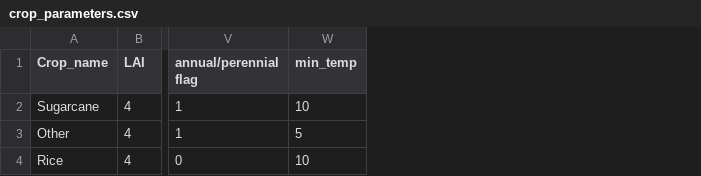
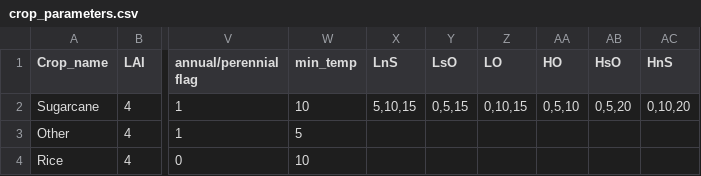
Before and after one commit to gicait/PyAEZ, a CSV file: sample_data/input/crop_parameters.csv, drawn as a sheet; only a part is shown, gaps mark what is left out; the diff names each change by its address in the sheet, - before the commit and + after, or states it on an @@ line.

Commit message:
Thermal Screening Parameter CSV file

```diff
--- a/sample_data/input/crop_parameters.csv
+++ b/sample_data/input/crop_parameters.csv
+column X (LnS), row 2: 5,10,15
+column Y (LsO), row 2: 0,5,15
+column Z (LO), row 2: 0,10,15
+column AA (HO), row 2: 0,5,10
+column AB (HsO), row 2: 0,5,20
+column AC (HnS), row 2: 0,10,20
```
Also changed, not shown: 2 other files.
